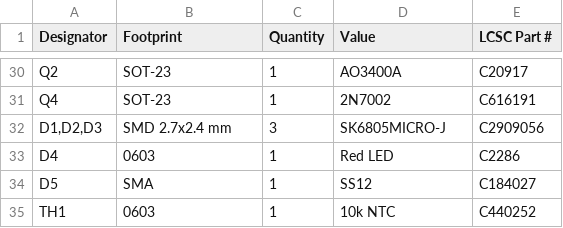
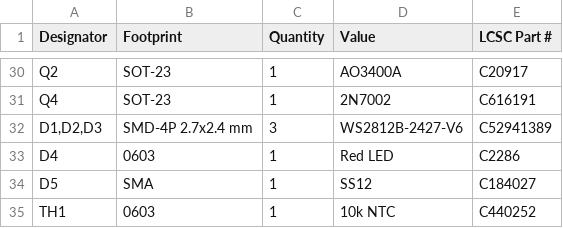
Before and after one commit to michael201110/cryobelt, a CSV file: production/jlcpcb_bom.csv, drawn as a sheet; only a part is shown, gaps mark what is left out.

```diff
--- a/production/jlcpcb_bom.csv
+++ b/production/jlcpcb_bom.csv
@@ -31,3 +31,3 @@
 "Q4","SOT-23","1","2N7002","C616191"
-"D1,D2,D3","SMD 2.7x2.4 mm","3","SK6805MICRO-J","C2909056"
+"D1,D2,D3","SMD-4P 2.7x2.4 mm","3","WS2812B-2427-V6","C52941389"
 "D4","0603","1","Red LED","C2286"
```
Also changed, not shown: production/jlcpcb_cpl.csv, production/jlcpcb_sourcing.csv, 5 other files.
